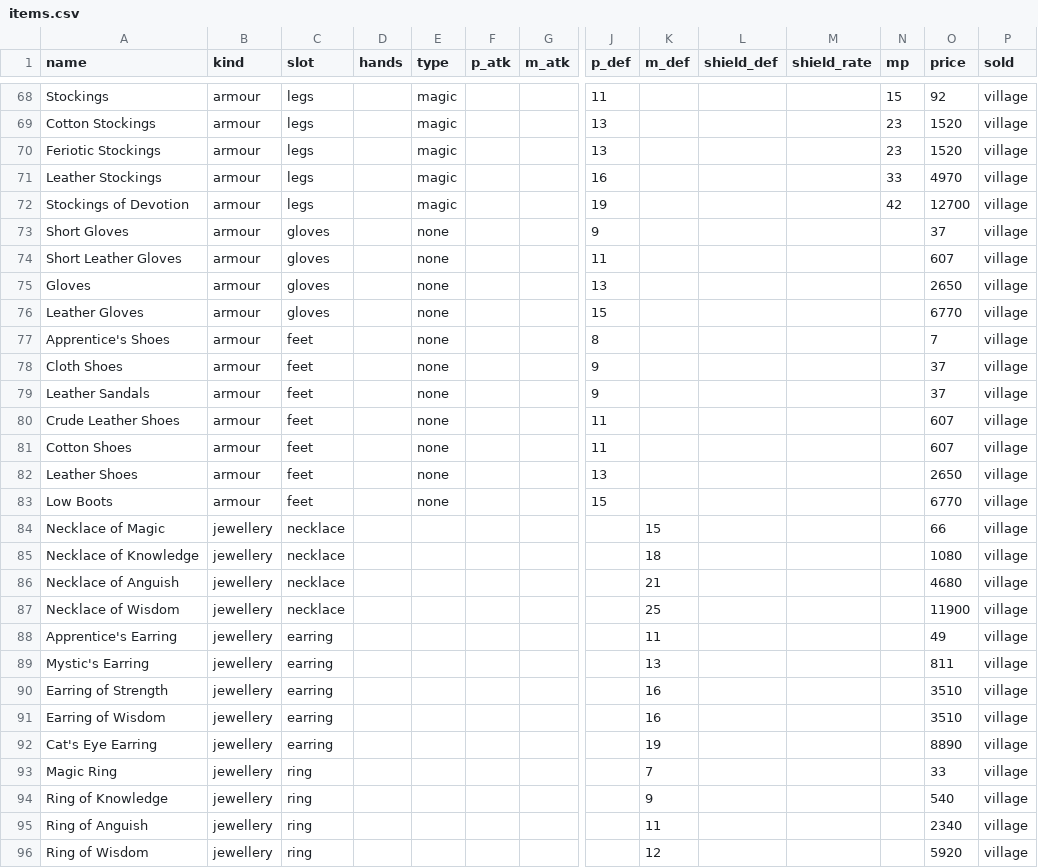
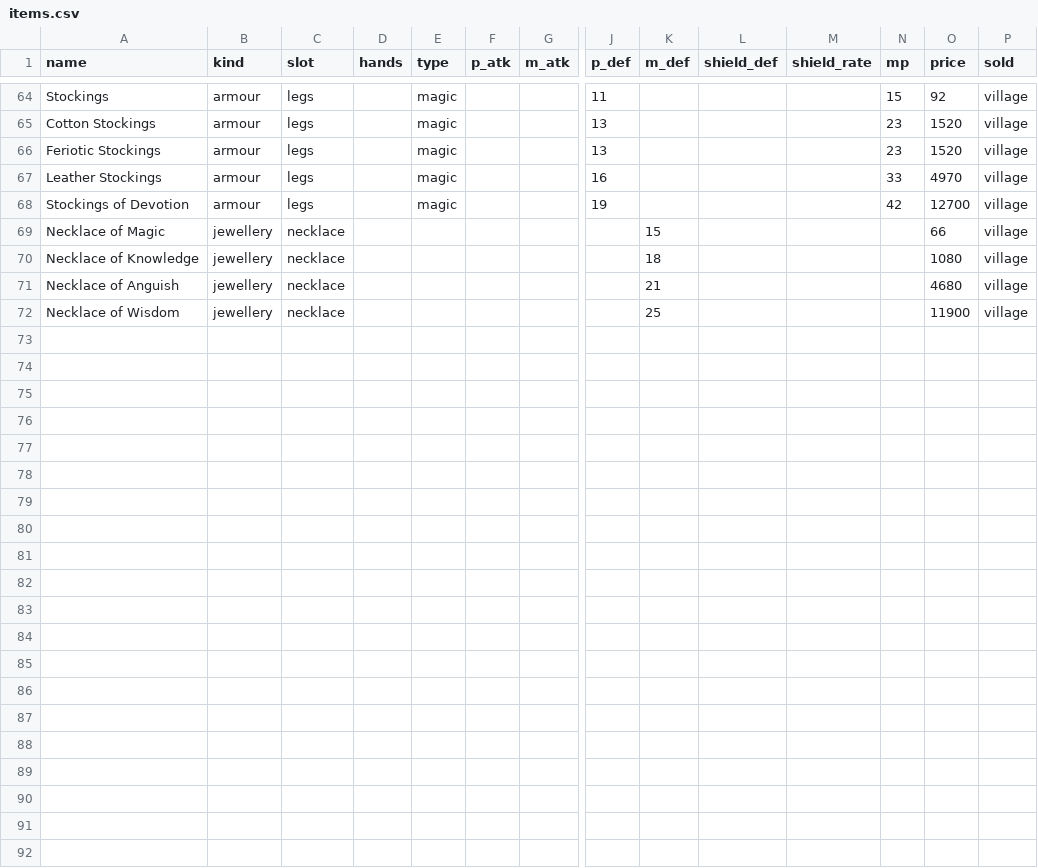
Before and after one commit to sunny-azu-red/mini-lineage-remastered, a CSV file: priv/game/items.csv, drawn as a sheet; only a part is shown, gaps mark what is left out; rows hold the shown columns only; the diff covers the shown part only; the diff names each change by its address in the sheet, - before the commit and + after, or states it on an @@ line.

```diff
--- a/priv/game/items.csv
+++ b/priv/game/items.csv
-row 73: Short Gloves | armour | gloves |  | none |  |  | 9 |  |  |  |  | 37 | village
-row 74: Short Leather Gloves | armour | gloves |  | none |  |  | 11 |  |  |  |  | 607 | village
-row 75: Gloves | armour | gloves |  | none |  |  | 13 |  |  |  |  | 2650 | village
-row 76: Leather Gloves | armour | gloves |  | none |  |  | 15 |  |  |  |  | 6770 | village
-row 77: Apprentice's Shoes | armour | feet |  | none |  |  | 8 |  |  |  |  | 7 | village
-row 78: Cloth Shoes | armour | feet |  | none |  |  | 9 |  |  |  |  | 37 | village
-row 79: Leather Sandals | armour | feet |  | none |  |  | 9 |  |  |  |  | 37 | village
-row 80: Crude Leather Shoes | armour | feet |  | none |  |  | 11 |  |  |  |  | 607 | village
-row 81: Cotton Shoes | armour | feet |  | none |  |  | 11 |  |  |  |  | 607 | village
-row 82: Leather Shoes | armour | feet |  | none |  |  | 13 |  |  |  |  | 2650 | village
-row 83: Low Boots | armour | feet |  | none |  |  | 15 |  |  |  |  | 6770 | village
-row 88: Apprentice's Earring | jewellery | earring |  |  |  |  |  | 11 |  |  |  | 49 | village
-row 89: Mystic's Earring | jewellery | earring |  |  |  |  |  | 13 |  |  |  | 811 | village
-row 90: Earring of Strength | jewellery | earring |  |  |  |  |  | 16 |  |  |  | 3510 | village
-row 91: Earring of Wisdom | jewellery | earring |  |  |  |  |  | 16 |  |  |  | 3510 | village
-row 92: Cat's Eye Earring | jewellery | earring |  |  |  |  |  | 19 |  |  |  | 8890 | village
-row 93: Magic Ring | jewellery | ring |  |  |  |  |  | 7 |  |  |  | 33 | village
-row 94: Ring of Knowledge | jewellery | ring |  |  |  |  |  | 9 |  |  |  | 540 | village
-row 95: Ring of Anguish | jewellery | ring |  |  |  |  |  | 11 |  |  |  | 2340 | village
-row 96: Ring of Wisdom | jewellery | ring |  |  |  |  |  | 12 |  |  |  | 5920 | village
```
Also changed, not shown: 4 removed rows elsewhere in this file, 11 other files.
